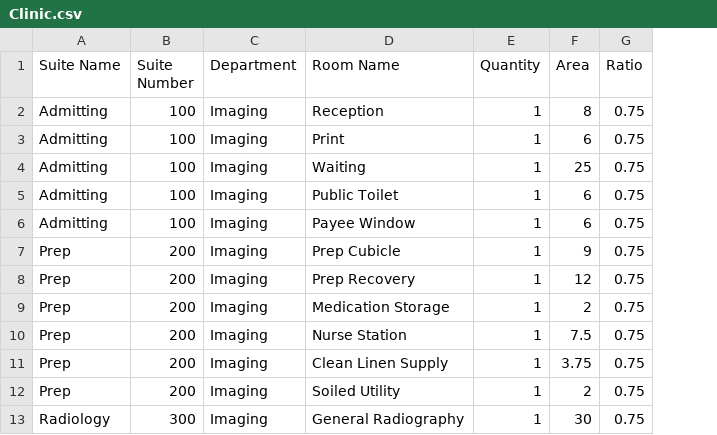
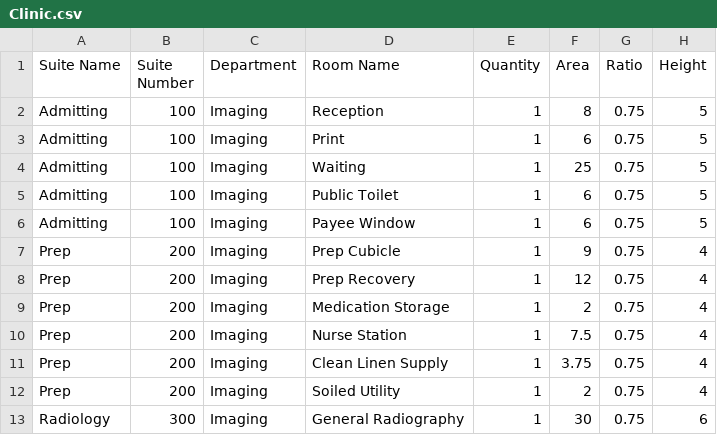
Before and after one commit to hypar-io/HyparFunctionInfo, a CSV file: Program By CSV/Clinic.csv, drawn as a sheet; only a part is shown; the diff names each change by its address in the sheet, - before the commit and + after, or states it on an @@ line.

```diff
--- a/Program By CSV/Clinic.csv
+++ b/Program By CSV/Clinic.csv
+column H (Height), rows 2-13: 5 | 5 | 5 | 5 | 5 | 4 | 4 | 4 | 4 | 4 | 4 | 6
```
Also changed, not shown: Program By CSV/Imaging.csv, Program By CSV/MultiSpace.csv, 1 other file.
